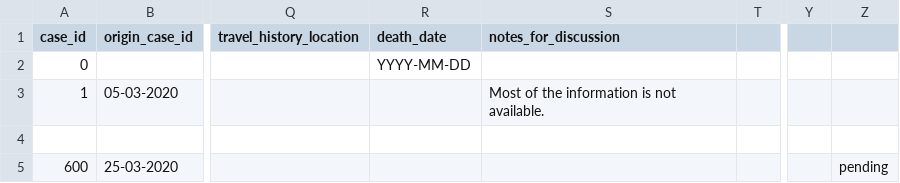
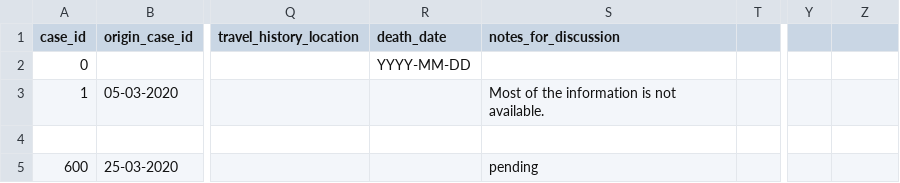
Before and after one commit to oniemtie/covid19africa, a CSV file: data/line-list-southafrica.csv, drawn as a sheet; only a part is shown, gaps mark what is left out; the diff names each change by its address in the sheet, - before the commit and + after, or states it on an @@ line.

Commit message:
Update line-list-southafrica.csv

```diff
--- a/data/line-list-southafrica.csv
+++ b/data/line-list-southafrica.csv
-S5 (notes_for_discussion): (empty)
+S5 (notes_for_discussion): pending
-Z5: pending
+Z5: (empty)
```
